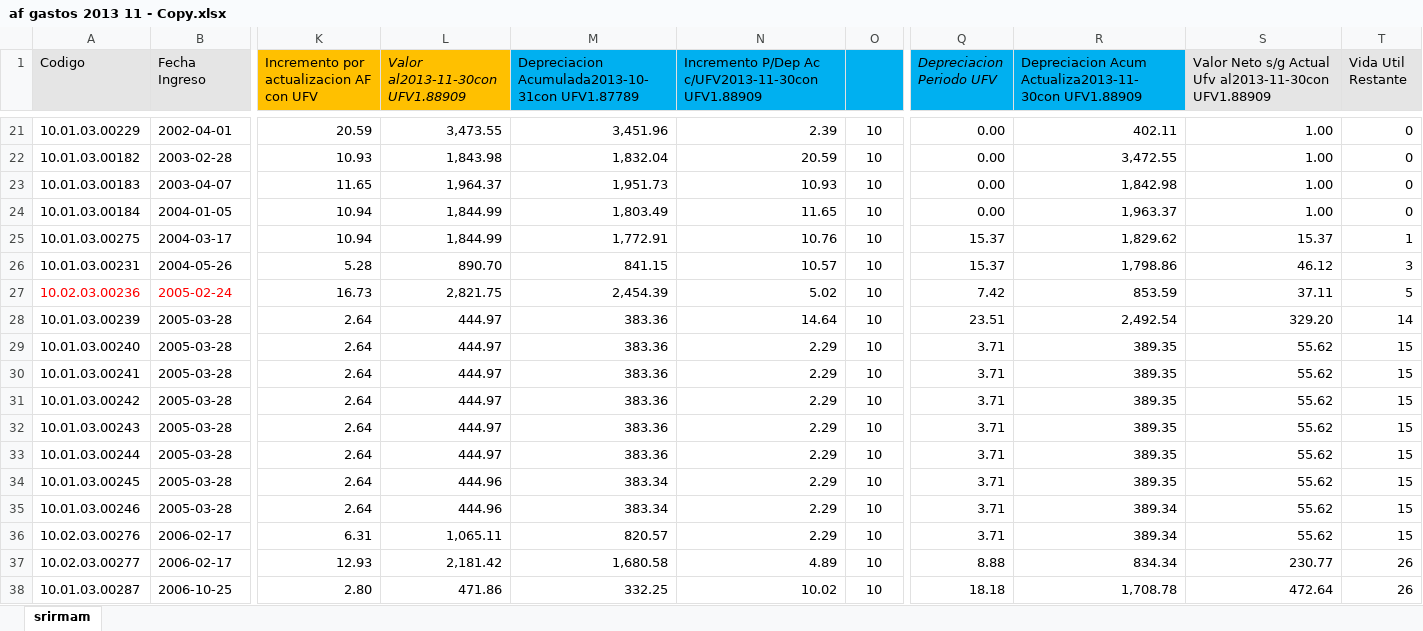
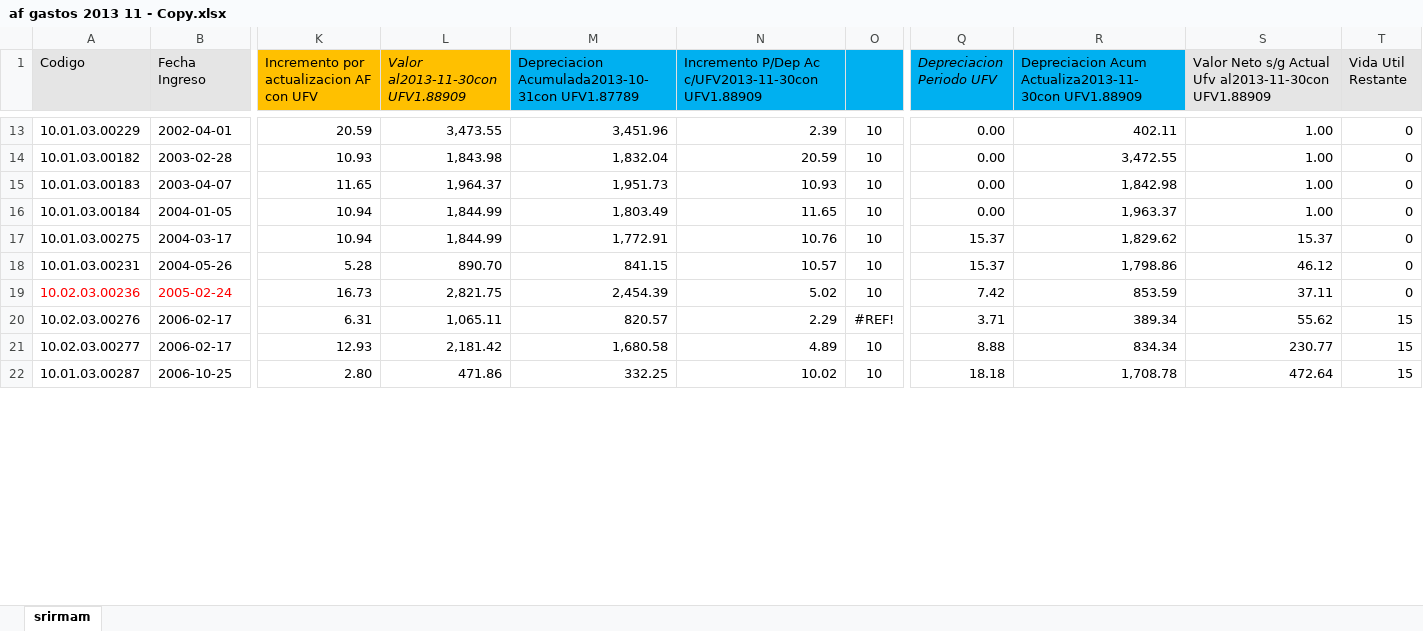
Before and after one commit to JoeIT/iventory, an Excel workbook: script/af gastos 2013 11 - Copy.xlsx, sheet srirmam, drawn as a sheet; only a part is shown, gaps mark what is left out; values as stored, in another font and other column widths than the file's, no borders; removed rows and columns are numbered as before the commit, all else as after; rows hold the shown columns only; the diff covers the shown part only; the diff names each change by its address in the sheet, - before the commit and + after, or states it on an @@ line.

```diff
--- a/script/af gastos 2013 11 - Copy.xlsx (sheet srirmam)
+++ b/script/af gastos 2013 11 - Copy.xlsx (sheet srirmam)
-T17 (Vida Util Restante): 1
+T17 (Vida Util Restante): 0
-T18 (Vida Util Restante): 3
+T18 (Vida Util Restante): 0
-T19 (Vida Util Restante): 5
+T19 (Vida Util Restante): 0
-row 28: 10.01.03.00239 | 2005-03-28 | 2.64 | 444.97 | 383.36 | 14.64 | 10 | 23.51 | 2,492.54 | 329.20 | 14
-row 29: 10.01.03.00240 | 2005-03-28 | 2.64 | 444.97 | 383.36 | 2.29 | 10 | 3.71 | 389.35 | 55.62 | 15
-row 30: 10.01.03.00241 | 2005-03-28 | 2.64 | 444.97 | 383.36 | 2.29 | 10 | 3.71 | 389.35 | 55.62 | 15
-row 31: 10.01.03.00242 | 2005-03-28 | 2.64 | 444.97 | 383.36 | 2.29 | 10 | 3.71 | 389.35 | 55.62 | 15
-row 32: 10.01.03.00243 | 2005-03-28 | 2.64 | 444.97 | 383.36 | 2.29 | 10 | 3.71 | 389.35 | 55.62 | 15
-row 33: 10.01.03.00244 | 2005-03-28 | 2.64 | 444.97 | 383.36 | 2.29 | 10 | 3.71 | 389.35 | 55.62 | 15
-row 34: 10.01.03.00245 | 2005-03-28 | 2.64 | 444.96 | 383.34 | 2.29 | 10 | 3.71 | 389.35 | 55.62 | 15
-row 35: 10.01.03.00246 | 2005-03-28 | 2.64 | 444.96 | 383.34 | 2.29 | 10 | 3.71 | 389.34 | 55.62 | 15
-O20: 10
+O20: #REF!
-T21:T22 (Vida Util Restante): 26
+T21:T22 (Vida Util Restante): 15
```
Also changed, not shown: 48 removed rows, 93 edited cells, cell formats and merged cells elsewhere in this sheet, formulas that keep their value, script/af gastos 2013 11.xlsx, 1 other file.
